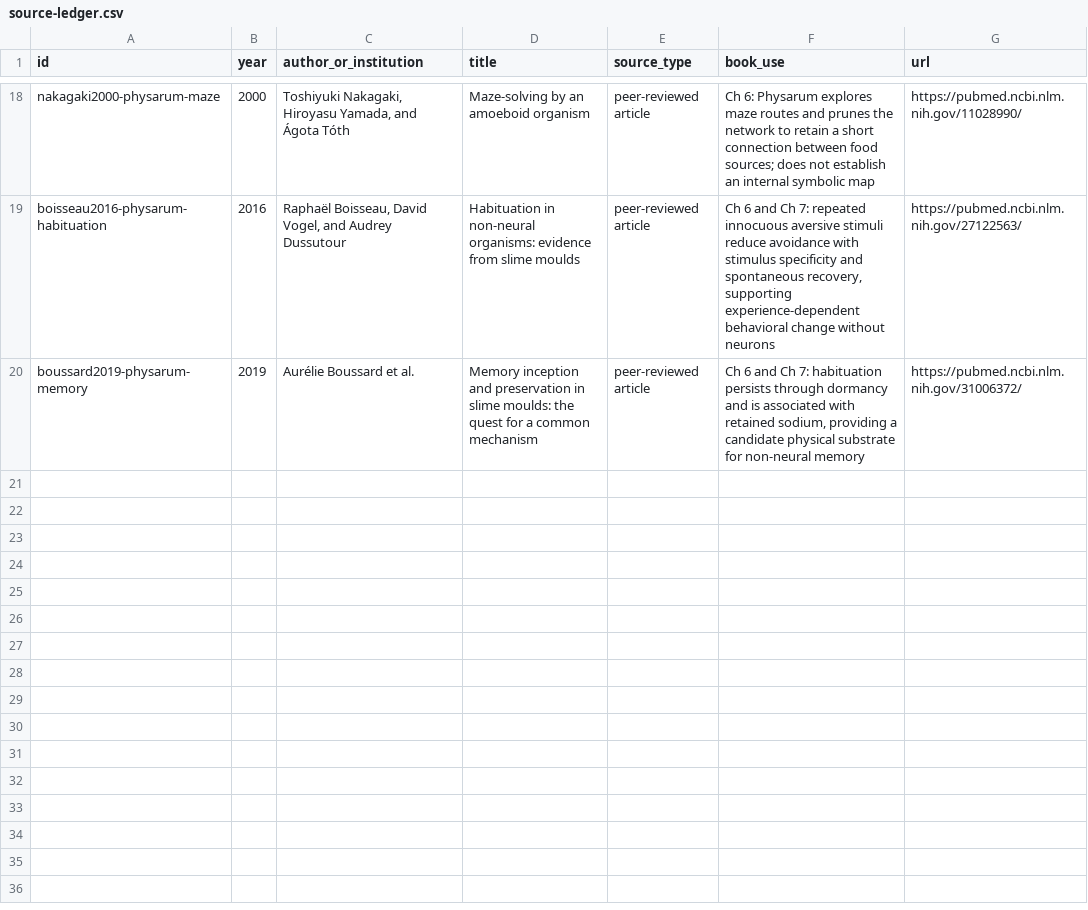
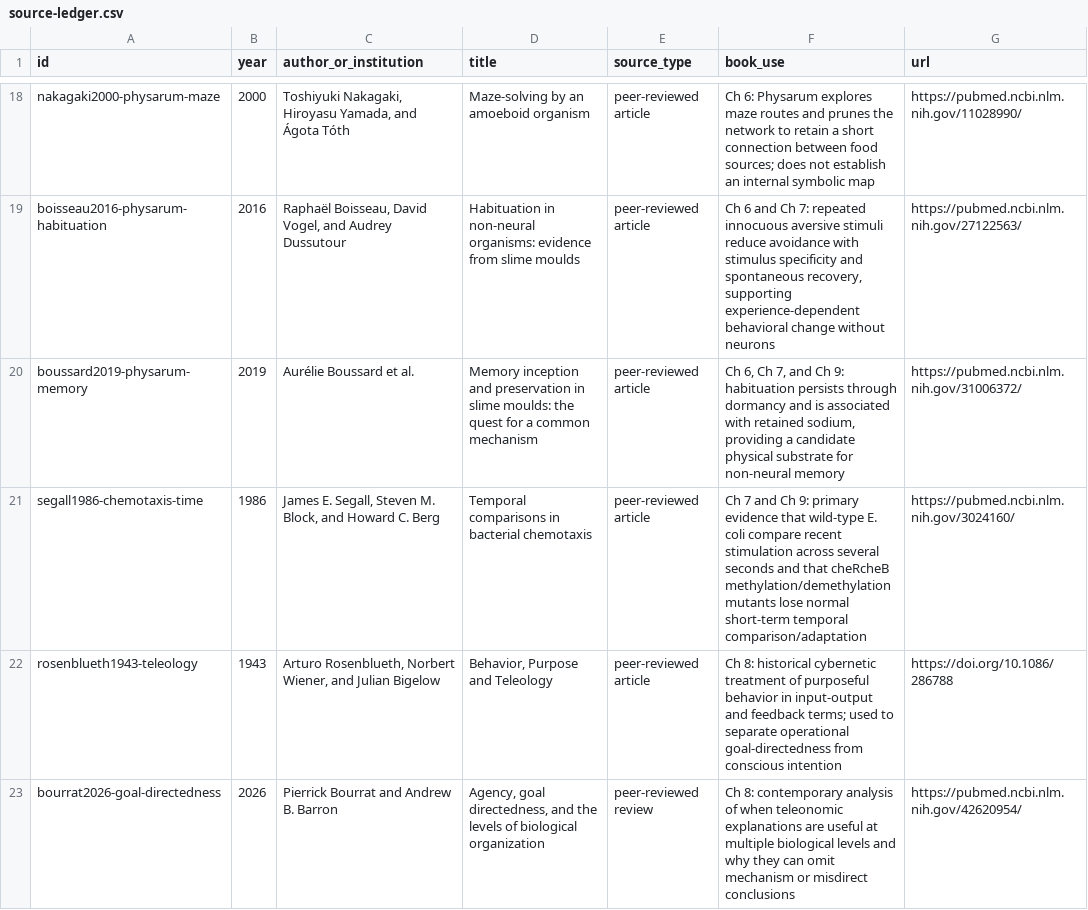
Before and after one commit to Svyable/desk, a CSV file: books/beyond-the-veil/research/source-ledger.csv, drawn as a sheet; only a part is shown, gaps mark what is left out; the diff covers the shown part only.

Commit message:
Draft Beyond the Veil chapters 7–9

```diff
--- a/books/beyond-the-veil/research/source-ledger.csv
+++ b/books/beyond-the-veil/research/source-ledger.csv
@@ -19,2 +19,5 @@ id,year,author_or_institution,title,source_type,book_use,url
 "boisseau2016-physarum-habituation","2016","Raphaël Boisseau, David Vogel, and Audrey Dussutour","Habituation in non-neural organisms: evidence from slime moulds","peer-reviewed article","Ch 6 and Ch 7: repeated innocuous aversive stimuli reduce avoidance with stimulus specificity and spontaneous recovery, supporting experience-dependent behavioral change without neurons","https://pubmed.ncbi.nlm.nih.gov/27122563/"
-"boussard2019-physarum-memory","2019","Aurélie Boussard et al.","Memory inception and preservation in slime moulds: the quest for a common mechanism","peer-reviewed article","Ch 6 and Ch 7: habituation persists through dormancy and is associated with retained sodium, providing a candidate physical substrate for non-neural memory","https://pubmed.ncbi.nlm.nih.gov/31006372/"
+"boussard2019-physarum-memory","2019","Aurélie Boussard et al.","Memory inception and preservation in slime moulds: the quest for a common mechanism","peer-reviewed article","Ch 6, Ch 7, and Ch 9: habituation persists through dormancy and is associated with retained sodium, providing a candidate physical substrate for non-neural memory","https://pubmed.ncbi.nlm.nih.gov/31006372/"
+"segall1986-chemotaxis-time","1986","James E. Segall, Steven M. Block, and Howard C. Berg","Temporal comparisons in bacterial chemotaxis","peer-reviewed article","Ch 7 and Ch 9: primary evidence that wild-type E. coli compare recent stimulation across several seconds and that cheRcheB methylation/demethylation mutants lose normal short-term temporal comparison/adaptation","https://pubmed.ncbi.nlm.nih.gov/3024160/"
+"rosenblueth1943-teleology","1943","Arturo Rosenblueth, Norbert Wiener, and Julian Bigelow","Behavior, Purpose and Teleology","peer-reviewed article","Ch 8: historical cybernetic treatment of purposeful behavior in input-output and feedback terms; used to separate operational goal-directedness from conscious intention","https://doi.org/10.1086/286788"
+"bourrat2026-goal-directedness","2026","Pierrick Bourrat and Andrew B. Barron","Agency, goal directedness, and the levels of biological organization","peer-reviewed review","Ch 8: contemporary analysis of when teleonomic explanations are useful at multiple biological levels and why they can omit mechanism or misdirect conclusions","https://pubmed.ncbi.nlm.nih.gov/42620954/"
```
Also changed, not shown: 3 added rows and 3 edited cells elsewhere in this file, 4 other files.
